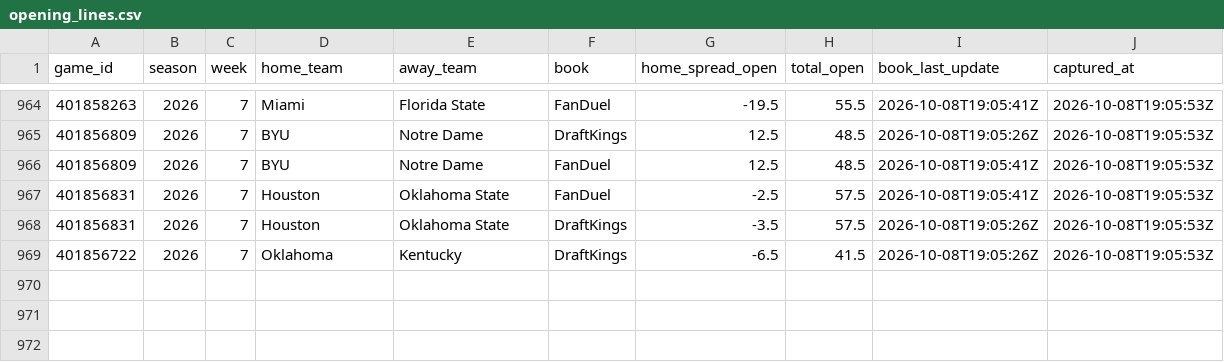
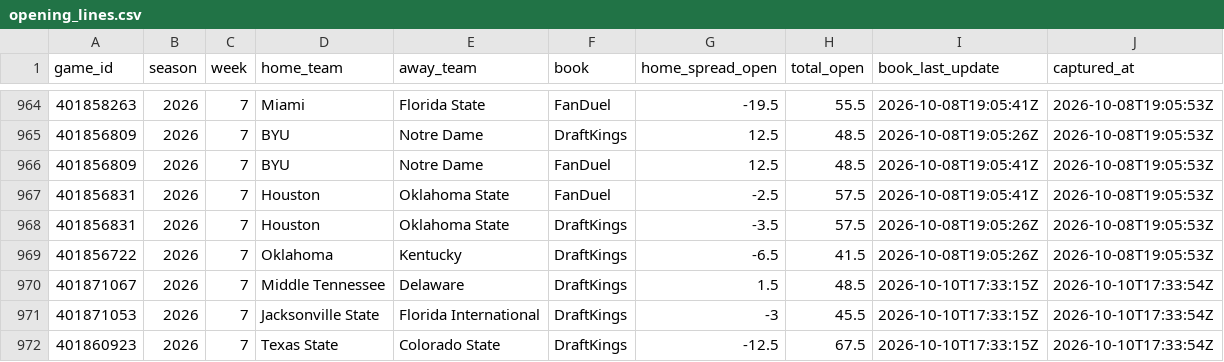
Before and after one commit to lucas-diehl/bet-hub-models, a CSV file: cfb-modeling/data_cache/opening_lines.csv, drawn as a sheet; only a part is shown, gaps mark what is left out; the diff names each change by its address in the sheet, - before the commit and + after, or states it on an @@ line.

```diff
--- a/cfb-modeling/data_cache/opening_lines.csv
+++ b/cfb-modeling/data_cache/opening_lines.csv
+row 970: 401871067 | 2026 | 7 | Middle Tennessee | Delaware | DraftKings | 1.5 | 48.5 | 2026-10-10T17:33:15Z | 2026-10-10T17:33:54Z
+row 971: 401871053 | 2026 | 7 | Jacksonville State | Florida International | DraftKings | -3 | 45.5 | 2026-10-10T17:33:15Z | 2026-10-10T17:33:54Z
+row 972: 401860923 | 2026 | 7 | Texas State | Colorado State | DraftKings | -12.5 | 67.5 | 2026-10-10T17:33:15Z | 2026-10-10T17:33:54Z
```
Also changed, not shown: 7 other files.
